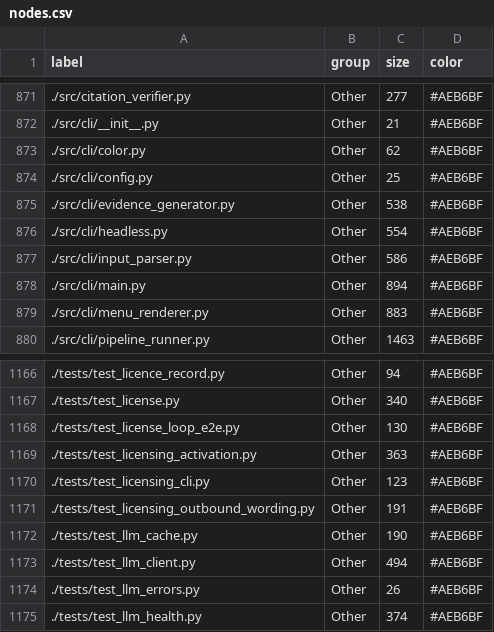
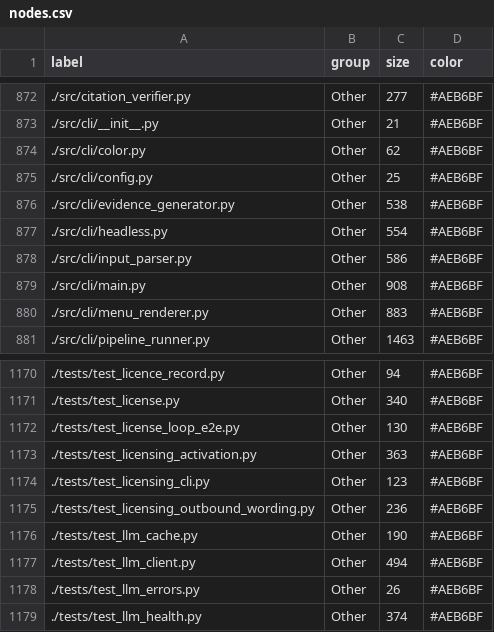
Before and after one commit to tancat-ai/tancat, a CSV file: docs/nodes.csv, drawn as a sheet; only a part is shown, gaps mark what is left out; the diff covers the shown part only.

```diff
--- a/docs/nodes.csv
+++ b/docs/nodes.csv
@@ -877,3 +878,3 @@ label,group,size,color
 ./src/cli/input_parser.py,Other,586,#AEB6BF
-./src/cli/main.py,Other,894,#AEB6BF
+./src/cli/main.py,Other,908,#AEB6BF
 ./src/cli/menu_renderer.py,Other,883,#AEB6BF
@@ -1170,3 +1174,3 @@ label,group,size,color
 ./tests/test_licensing_cli.py,Other,123,#AEB6BF
-./tests/test_licensing_outbound_wording.py,Other,191,#AEB6BF
+./tests/test_licensing_outbound_wording.py,Other,236,#AEB6BF
 ./tests/test_llm_cache.py,Other,190,#AEB6BF
```
Also changed, not shown: 5 added rows and 4 edited cells elsewhere in this file, docs/links.csv, 6 other files.
